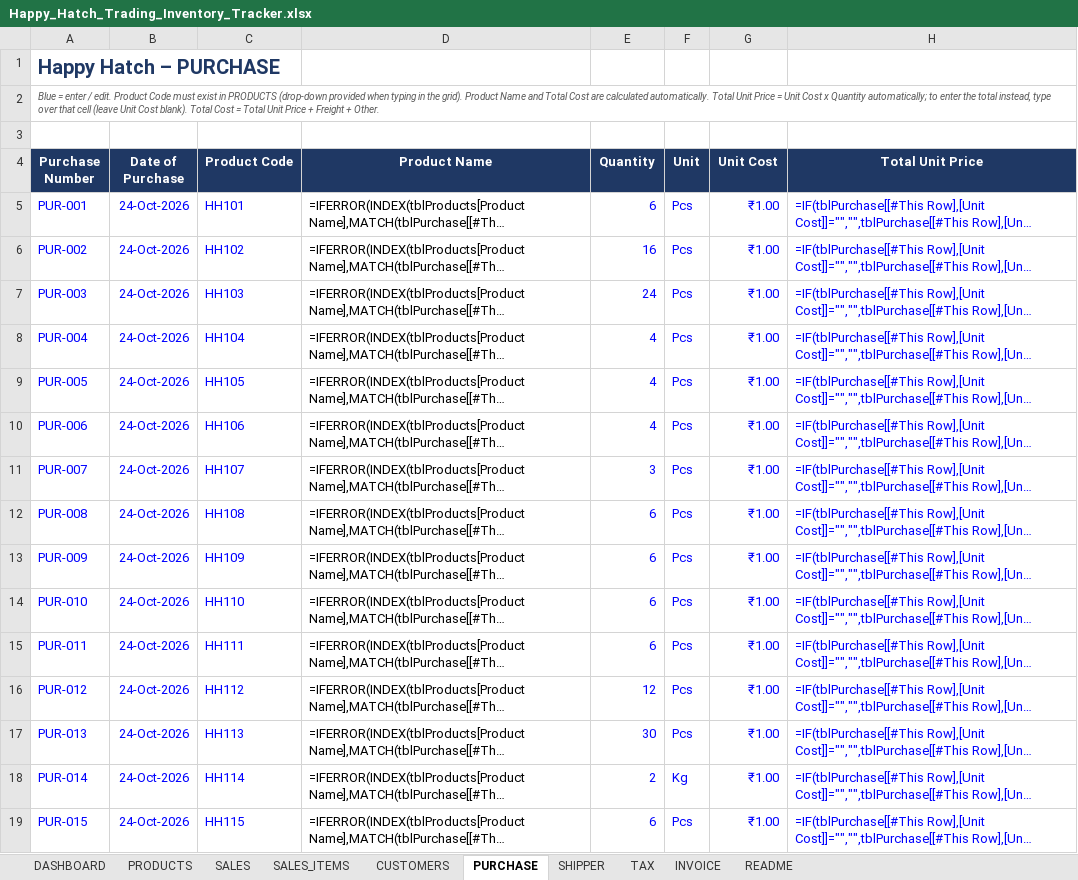
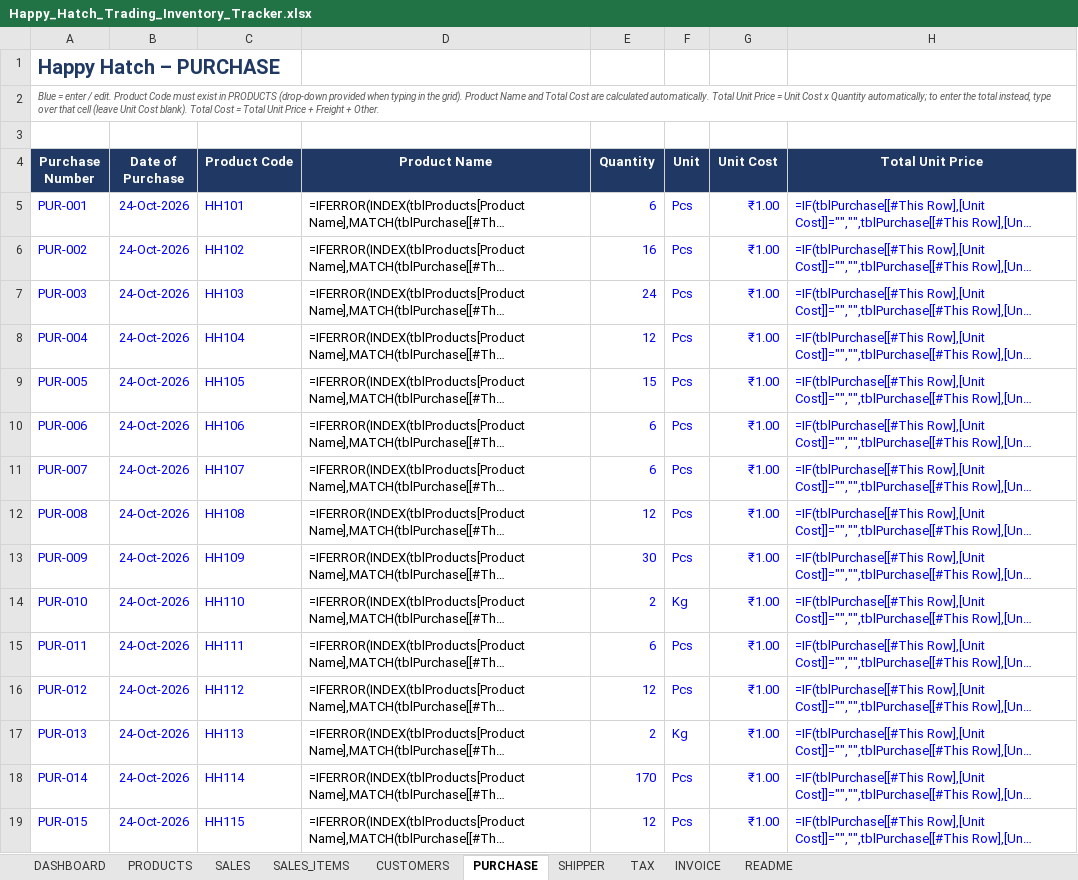
Before and after one commit to rathikaA87/Projects, an Excel workbook: Happy_Hatch_Trading_System/Happy_Hatch_Data/Happy_Hatch_Trading_Inventory_Tracker.xlsx, sheet PURCHASE, drawn as a sheet; only a part is shown; long unchanged cells end in …; values as stored, in another font and other column widths than the file's, no borders; formulas without a stored value are shown as written; table styles not drawn; the diff covers the shown part only; the diff names each change by its address in the sheet, - before the commit and + after, or states it on an @@ line.

```diff
--- a/Happy_Hatch_Trading_System/Happy_Hatch_Data/Happy_Hatch_Trading_Inventory_Tracker.xlsx (sheet PURCHASE)
+++ b/Happy_Hatch_Trading_System/Happy_Hatch_Data/Happy_Hatch_Trading_Inventory_Tracker.xlsx (sheet PURCHASE)
-E8 (Quantity): 4
+E8 (Quantity): 12
-E9 (Quantity): 4
+E9 (Quantity): 15
-E10 (Quantity): 4
+E10 (Quantity): 6
-E11 (Quantity): 3
+E11 (Quantity): 6
-E12 (Quantity): 6
+E12 (Quantity): 12
-E13 (Quantity): 6
+E13 (Quantity): 30
-E14 (Quantity): 6
+E14 (Quantity): 2
-F14 (Unit): Pcs
+F14 (Unit): Kg
-E17 (Quantity): 30
+E17 (Quantity): 2
-F17 (Unit): Pcs
+F17 (Unit): Kg
-E18 (Quantity): 2
+E18 (Quantity): 170
-F18 (Unit): Kg
+F18 (Unit): Pcs
-E19 (Quantity): 6
+E19 (Quantity): 12
```
Also changed, not shown: 4 removed rows and 23 edited cells elsewhere in this sheet, sheet PRODUCTS, sheet DASHBOARD, sheet README, Happy_Hatch_Trading_System/Happy_Hatch_Data/Happy_Hatch_Trading_Inventory_Data.xlsx, 4 other files.
